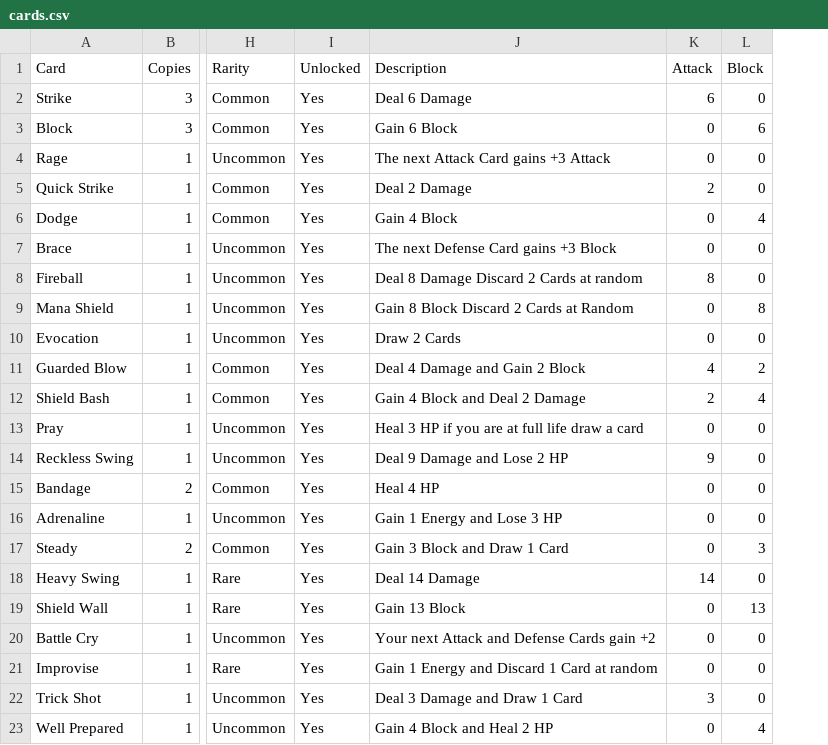
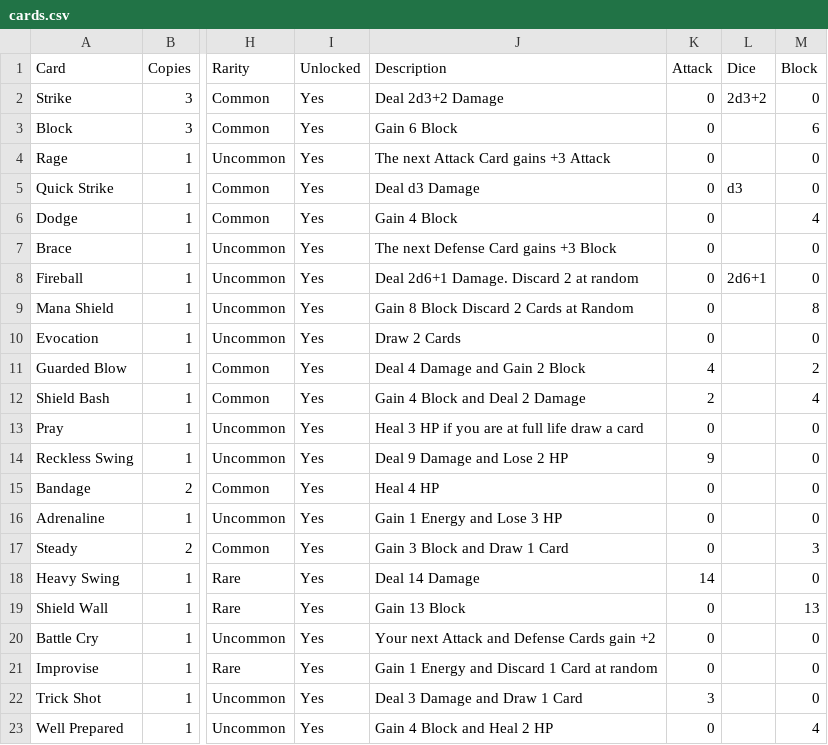
Before and after one commit to DustyOBrien/card-game, a CSV file: data/cards.csv, drawn as a sheet; only a part is shown, gaps mark what is left out; the diff names each change by its address in the sheet, - before the commit and + after, or states it on an @@ line.

```diff
--- a/data/cards.csv
+++ b/data/cards.csv
+column L (Dice), rows 2-8: 2d3+2 |  |  | d3 |  |  | 2d6+1
-J2 (Description): Deal 6 Damage
+J2 (Description): Deal 2d3+2 Damage
-K2 (Attack): 6
+K2 (Attack): 0
-J5 (Description): Deal 2 Damage
+J5 (Description): Deal d3 Damage
-K5 (Attack): 2
+K5 (Attack): 0
-J8 (Description): Deal 8 Damage Discard 2 Cards at random
+J8 (Description): Deal 2d6+1 Damage. Discard 2 at random
-K8 (Attack): 8
+K8 (Attack): 0
```
Also changed, not shown: 17 other files.
